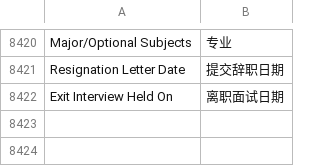
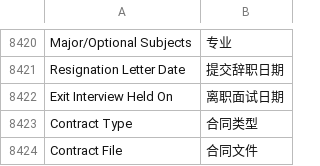
Before and after one commit to saoxia/erpnext_china, a CSV file: erpnext_china/translations/zh.csv, drawn as a sheet; only a part is shown, gaps mark what is left out; the diff names each change by its address in the sheet, - before the commit and + after, or states it on an @@ line.

Commit message:
Update zh.csv

```diff
--- a/erpnext_china/translations/zh.csv
+++ b/erpnext_china/translations/zh.csv
+row 8423: Contract Type | 合同类型
+row 8424: Contract File | 合同文件
```
